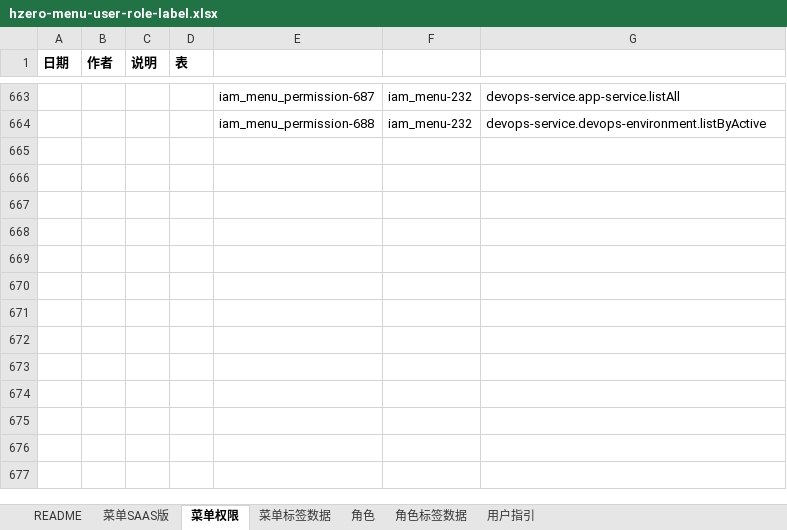
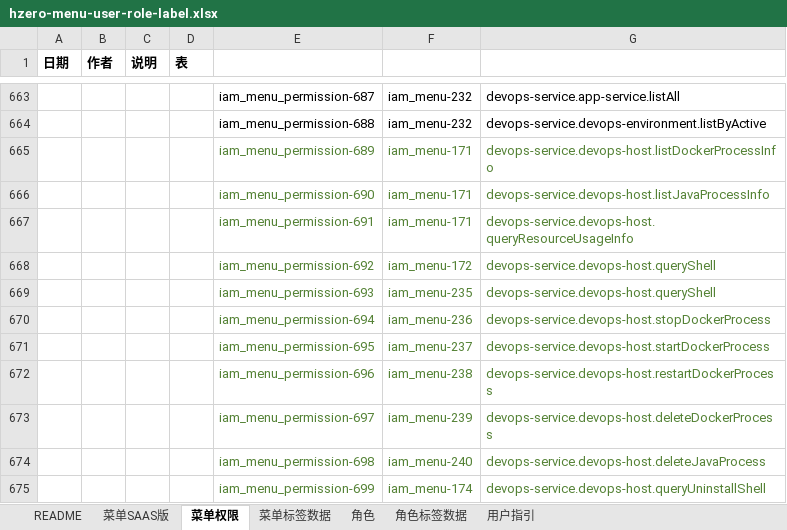
Before and after one commit to open-hand/devops-service, an Excel workbook: src/main/resources/script/db/init-data/devops_service/hzero_platform/hzero-menu-user-role-label.xlsx, sheet 菜单权限, drawn as a sheet; only a part is shown, gaps mark what is left out; values as stored, in another font and other column widths than the file's, no borders; the diff names each change by its address in the sheet, - before the commit and + after, or states it on an @@ line.

```diff
--- a/src/main/resources/script/db/init-data/devops_service/hzero_platform/hzero-menu-user-role-label.xlsx (sheet 菜单权限)
+++ b/src/main/resources/script/db/init-data/devops_service/hzero_platform/hzero-menu-user-role-label.xlsx (sheet 菜单权限)
+row 665:  |  |  |  | iam_menu_permission-689 | iam_menu-171 | devops-service.devops-host.listDockerProcessInfo
+row 666:  |  |  |  | iam_menu_permission-690 | iam_menu-171 | devops-service.devops-host.listJavaProcessInfo
+row 667:  |  |  |  | iam_menu_permission-691 | iam_menu-171 | devops-service.devops-host.queryResourceUsageInfo
+row 668:  |  |  |  | iam_menu_permission-692 | iam_menu-172 | devops-service.devops-host.queryShell
+row 669:  |  |  |  | iam_menu_permission-693 | iam_menu-235 | devops-service.devops-host.queryShell
+row 670:  |  |  |  | iam_menu_permission-694 | iam_menu-236 | devops-service.devops-host.stopDockerProcess
+row 671:  |  |  |  | iam_menu_permission-695 | iam_menu-237 | devops-service.devops-host.startDockerProcess
+row 672:  |  |  |  | iam_menu_permission-696 | iam_menu-238 | devops-service.devops-host.restartDockerProcess
+row 673:  |  |  |  | iam_menu_permission-697 | iam_menu-239 | devops-service.devops-host.deleteDockerProcess
+row 674:  |  |  |  | iam_menu_permission-698 | iam_menu-240 | devops-service.devops-host.deleteJavaProcess
+row 675:  |  |  |  | iam_menu_permission-699 | iam_menu-174 | devops-service.devops-host.queryUninstallShell
```
Also changed, not shown: sheet 角色, sheet 菜单SAAS版.
